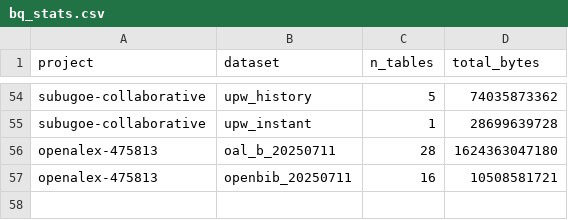
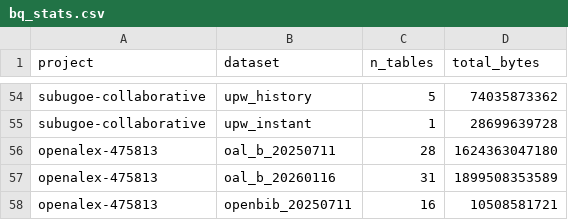
Before and after one commit to orion-dbs-community/website, a CSV file: data/bq_stats.csv, drawn as a sheet; only a part is shown, gaps mark what is left out.

```diff
--- a/data/bq_stats.csv
+++ b/data/bq_stats.csv
@@ -56,2 +56,3 @@ subugoe-collaborative,upw_instant,1,28699639728
 openalex-475813,oal_b_20250711,28,1624363047180
+openalex-475813,oal_b_20260116,31,1899508353589
 openalex-475813,openbib_20250711,16,10508581721
```
Also changed, not shown: 8 other files.
